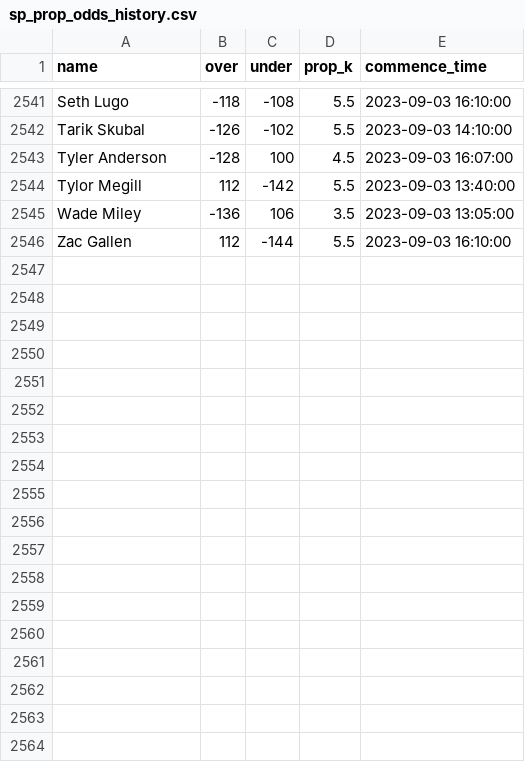
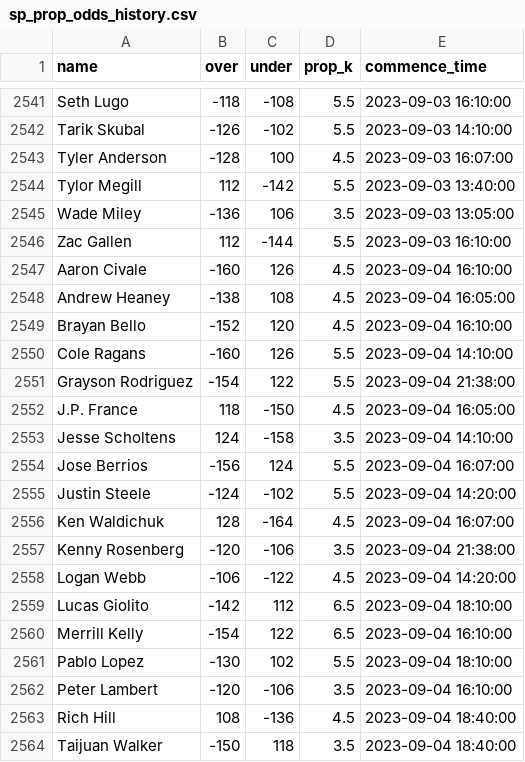
Before and after one commit to amaizehayes/sp-k-prediction-app, a CSV file: output/sp_prop_odds_history.csv, drawn as a sheet; only a part is shown, gaps mark what is left out; the diff names each change by its address in the sheet, - before the commit and + after, or states it on an @@ line.

```diff
--- a/output/sp_prop_odds_history.csv
+++ b/output/sp_prop_odds_history.csv
+row 2547: Aaron Civale | -160 | 126 | 4.5 | 2023-09-04 16:10:00
+row 2548: Andrew Heaney | -138 | 108 | 4.5 | 2023-09-04 16:05:00
+row 2549: Brayan Bello | -152 | 120 | 4.5 | 2023-09-04 16:10:00
+row 2550: Cole Ragans | -160 | 126 | 5.5 | 2023-09-04 14:10:00
+row 2551: Grayson Rodriguez | -154 | 122 | 5.5 | 2023-09-04 21:38:00
+row 2552: J.P. France | 118 | -150 | 4.5 | 2023-09-04 16:05:00
+row 2553: Jesse Scholtens | 124 | -158 | 3.5 | 2023-09-04 14:10:00
+row 2554: Jose Berrios | -156 | 124 | 5.5 | 2023-09-04 16:07:00
+row 2555: Justin Steele | -124 | -102 | 5.5 | 2023-09-04 14:20:00
+row 2556: Ken Waldichuk | 128 | -164 | 4.5 | 2023-09-04 16:07:00
+row 2557: Kenny Rosenberg | -120 | -106 | 3.5 | 2023-09-04 21:38:00
+row 2558: Logan Webb | -106 | -122 | 4.5 | 2023-09-04 14:20:00
+row 2559: Lucas Giolito | -142 | 112 | 6.5 | 2023-09-04 18:10:00
+row 2560: Merrill Kelly | -154 | 122 | 6.5 | 2023-09-04 16:10:00
+row 2561: Pablo Lopez | -130 | 102 | 5.5 | 2023-09-04 18:10:00
+row 2562: Peter Lambert | -120 | -106 | 3.5 | 2023-09-04 16:10:00
+row 2563: Rich Hill | 108 | -136 | 4.5 | 2023-09-04 18:40:00
+row 2564: Taijuan Walker | -150 | 118 | 3.5 | 2023-09-04 18:40:00
```
Also changed, not shown: output/probable_starter_history.csv, output/probable_starter_today.csv, 9 other files.
